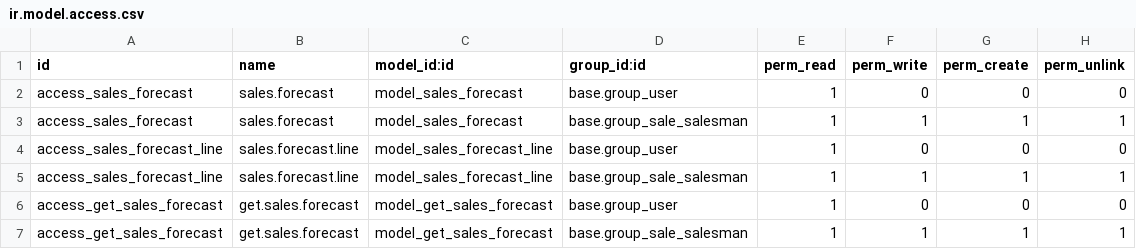
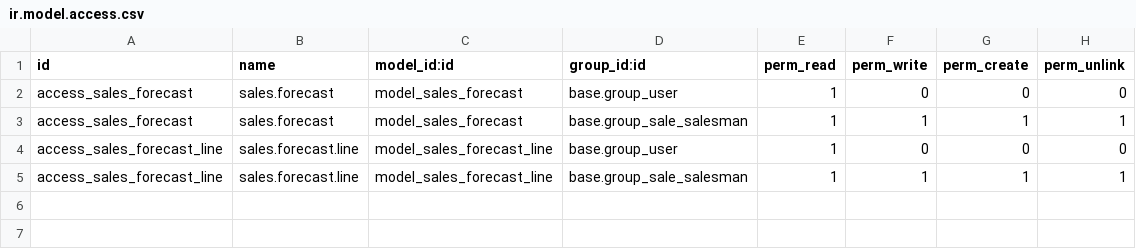
Before and after one commit to Comunitea/CMNT_00040_2016_ELN_addons, a CSV file: sales_forecast/security/ir.model.access.csv, drawn as a sheet.

```diff
--- a/sales_forecast/security/ir.model.access.csv
+++ b/sales_forecast/security/ir.model.access.csv
@@ -5,3 +5 @@ access_sales_forecast_line,sales.forecast.line,model_sales_forecast_line,base.gr
 access_sales_forecast_line,sales.forecast.line,model_sales_forecast_line,base.group_sale_salesman,1,1,1,1
-access_get_sales_forecast,get.sales.forecast,model_get_sales_forecast,base.group_user,1,0,0,0
-access_get_sales_forecast,get.sales.forecast,model_get_sales_forecast,base.group_sale_salesman,1,1,1,1
```
Also changed, not shown: 44 other files.
